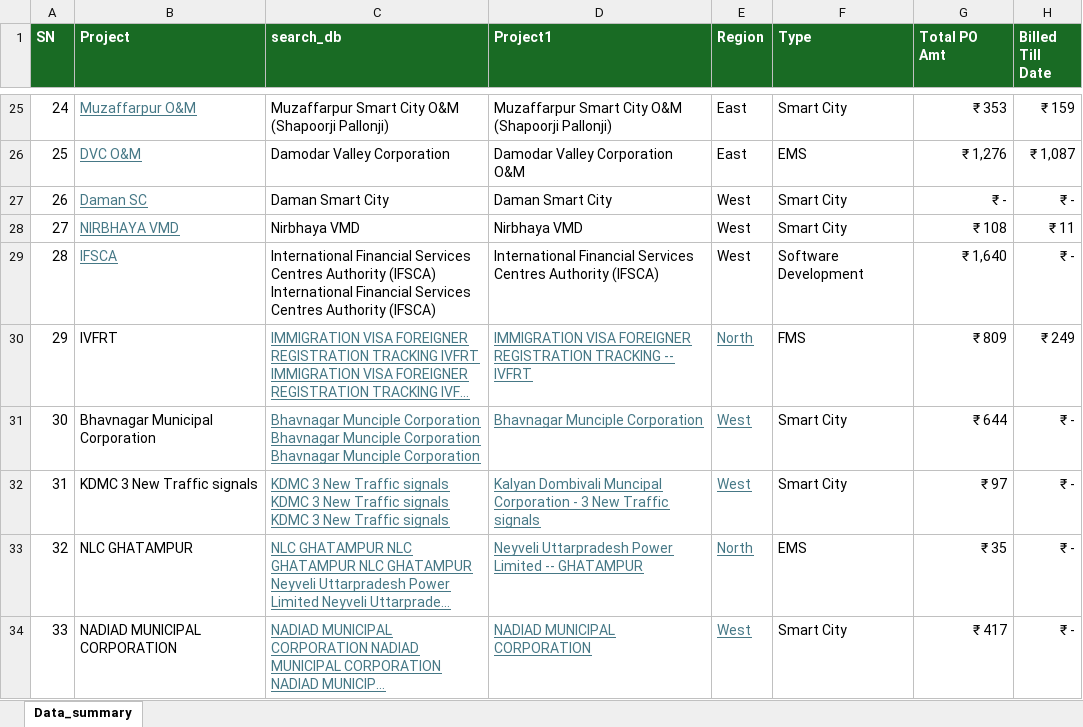
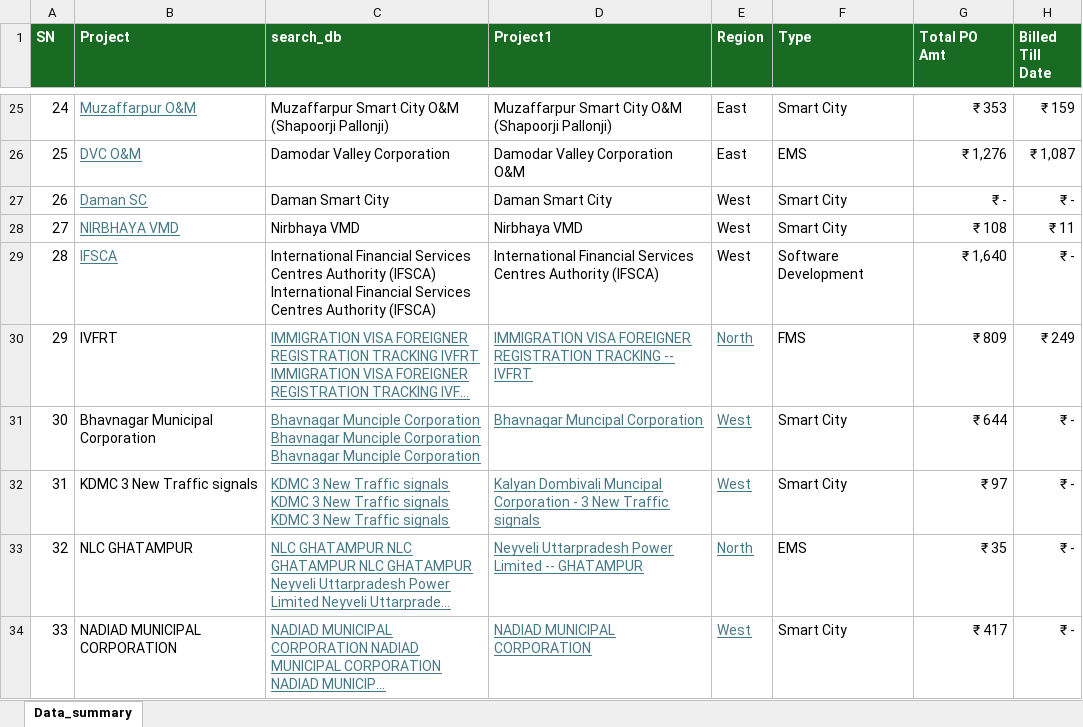
Before and after one commit to avdhootr3/bsdprojects, an Excel workbook: data/Dashboard_data.xlsx, sheet Data_summary, drawn as a sheet; only a part is shown, gaps mark what is left out; long unchanged cells end in …; values as stored, in another font and other column widths than the file's, no borders; conditional formats not drawn; the diff names each change by its address in the sheet, - before the commit and + after, or states it on an @@ line.

Commit message:
Auto update Dashboard_data.xlsx

```diff
--- a/data/Dashboard_data.xlsx (sheet Data_summary)
+++ b/data/Dashboard_data.xlsx (sheet Data_summary)
-D31 (Project1): Bhavnagar Munciple Corporation
+D31 (Project1): Bhavnagar Muncipal Corporation
```
